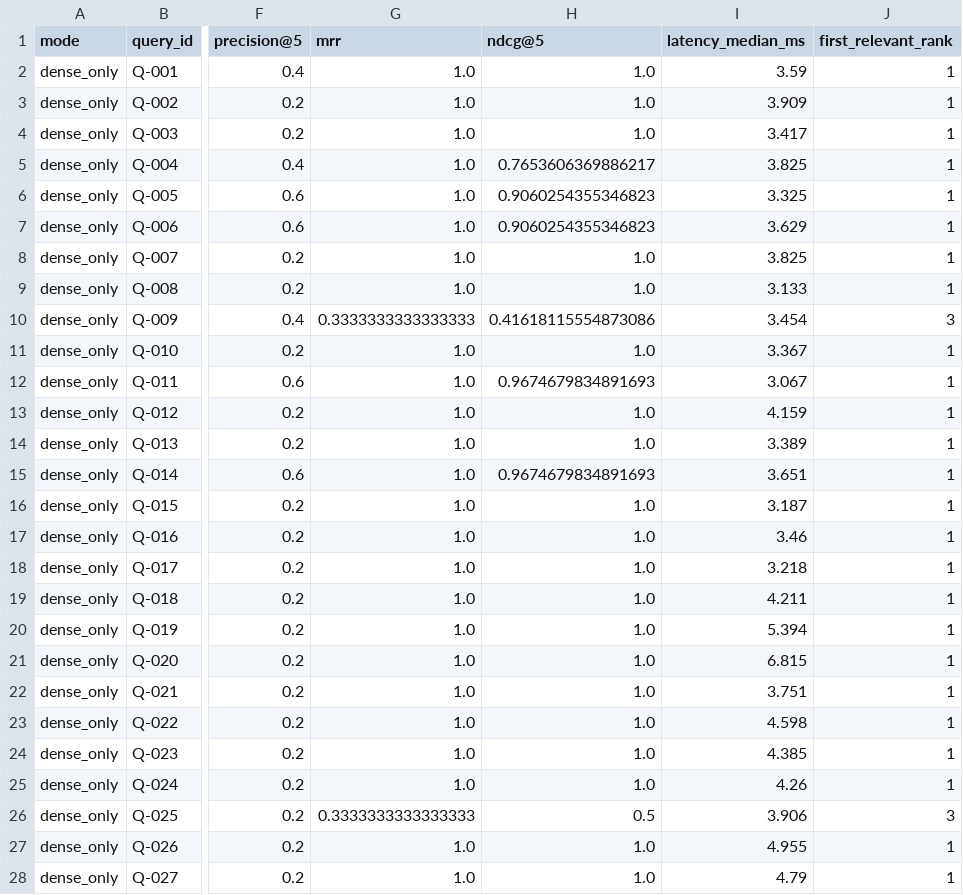
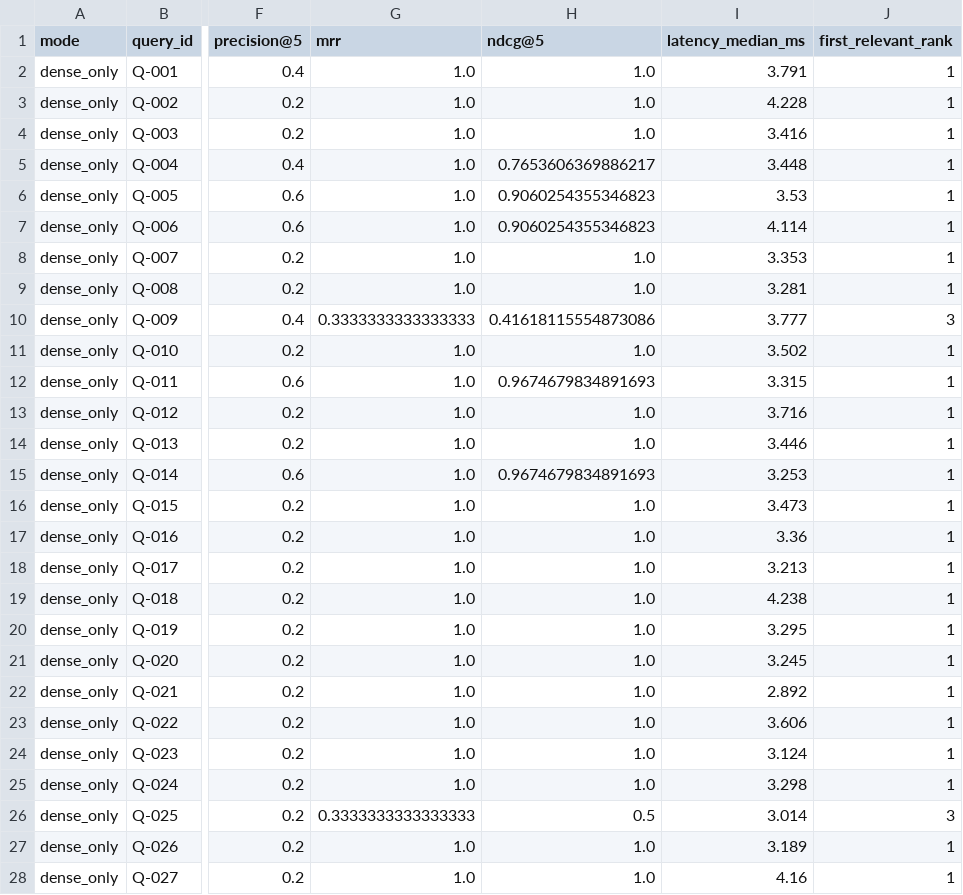
Before and after one commit to zsyzxcbnm/bxrag, a CSV file: reports/results_bge_large_pgvector.csv, drawn as a sheet; only a part is shown, gaps mark what is left out; the diff covers the shown part only; the diff names each change by its address in the sheet, - before the commit and + after, or states it on an @@ line.

```diff
--- a/reports/results_bge_large_pgvector.csv
+++ b/reports/results_bge_large_pgvector.csv
-I2 (latency_median_ms): 3.59
+I2 (latency_median_ms): 3.791
-I3 (latency_median_ms): 3.909
+I3 (latency_median_ms): 4.228
-I4 (latency_median_ms): 3.417
+I4 (latency_median_ms): 3.416
-I5 (latency_median_ms): 3.825
+I5 (latency_median_ms): 3.448
-I6 (latency_median_ms): 3.325
+I6 (latency_median_ms): 3.53
-I7 (latency_median_ms): 3.629
+I7 (latency_median_ms): 4.114
-I8 (latency_median_ms): 3.825
+I8 (latency_median_ms): 3.353
-I9 (latency_median_ms): 3.133
+I9 (latency_median_ms): 3.281
-I10 (latency_median_ms): 3.454
+I10 (latency_median_ms): 3.777
-I11 (latency_median_ms): 3.367
+I11 (latency_median_ms): 3.502
-I12 (latency_median_ms): 3.067
+I12 (latency_median_ms): 3.315
-I13 (latency_median_ms): 4.159
+I13 (latency_median_ms): 3.716
-I14 (latency_median_ms): 3.389
+I14 (latency_median_ms): 3.446
-I15 (latency_median_ms): 3.651
+I15 (latency_median_ms): 3.253
-I16 (latency_median_ms): 3.187
+I16 (latency_median_ms): 3.473
-I17 (latency_median_ms): 3.46
+I17 (latency_median_ms): 3.36
-I18 (latency_median_ms): 3.218
+I18 (latency_median_ms): 3.213
-I19 (latency_median_ms): 4.211
+I19 (latency_median_ms): 4.238
-I20 (latency_median_ms): 5.394
+I20 (latency_median_ms): 3.295
-I21 (latency_median_ms): 6.815
+I21 (latency_median_ms): 3.245
-I22 (latency_median_ms): 3.751
+I22 (latency_median_ms): 2.892
-I23 (latency_median_ms): 4.598
+I23 (latency_median_ms): 3.606
-I24 (latency_median_ms): 4.385
+I24 (latency_median_ms): 3.124
-I25 (latency_median_ms): 4.26
+I25 (latency_median_ms): 3.298
-I26 (latency_median_ms): 3.906
+I26 (latency_median_ms): 3.014
-I27 (latency_median_ms): 4.955
+I27 (latency_median_ms): 3.189
-I28 (latency_median_ms): 4.79
+I28 (latency_median_ms): 4.16
```
Also changed, not shown: 93 edited cells elsewhere in this file, reports/results.csv, 10 other files.
